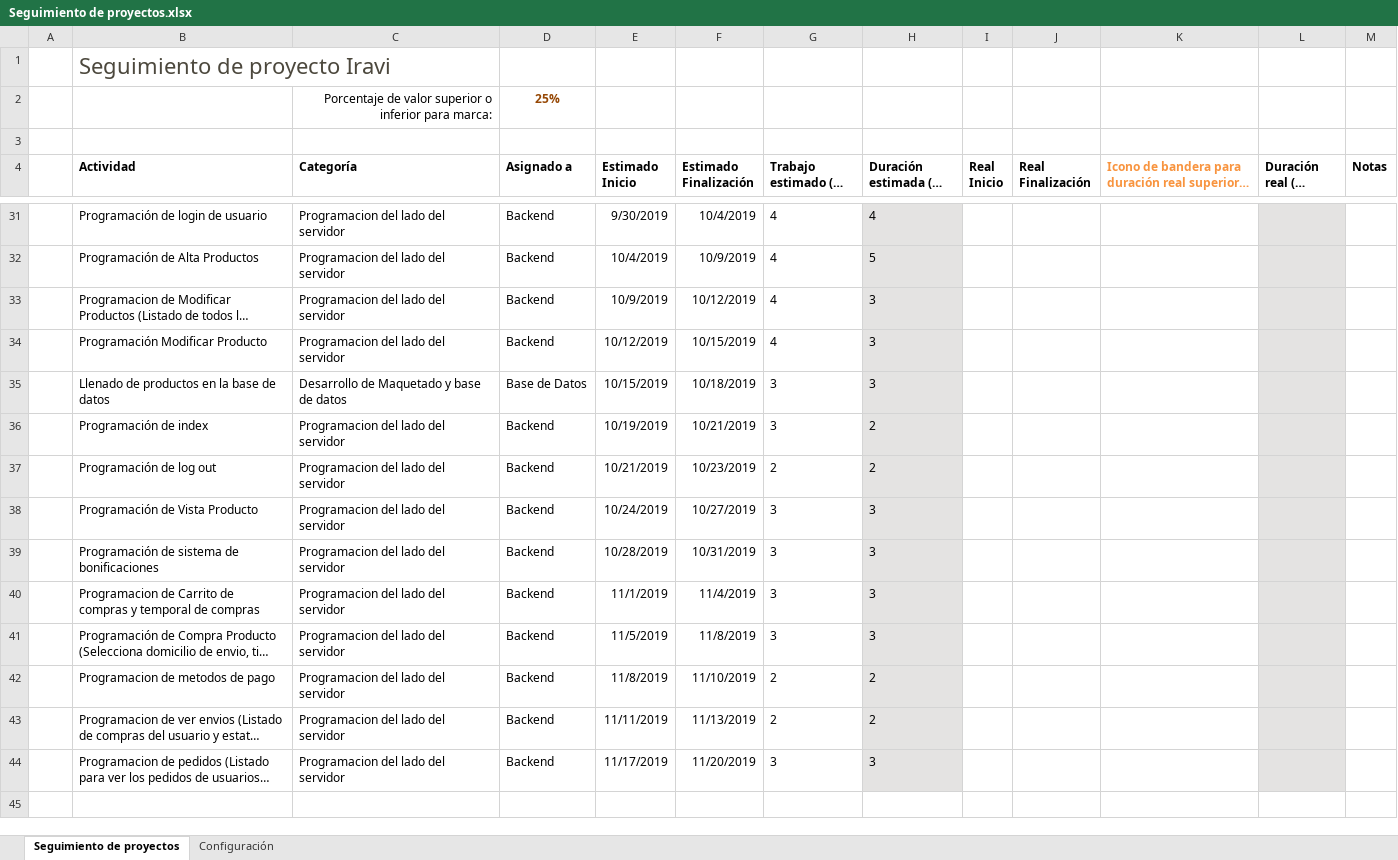
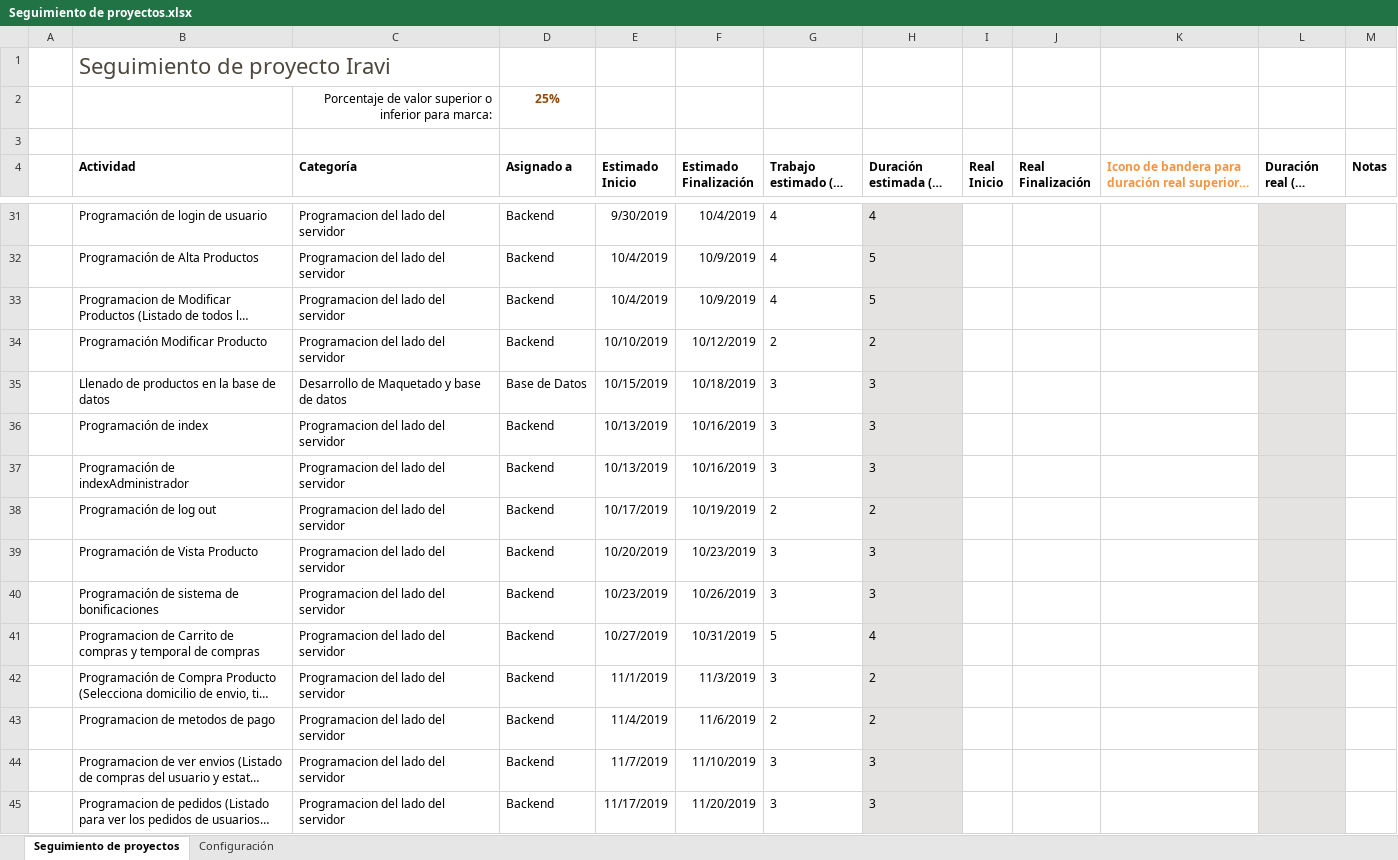
Before and after one commit to joseCorderoAlvarado/Proyecto_Ivari, an Excel workbook: documentacion/Seguimiento de proyectos.xlsx, sheet Seguimiento de proyectos, drawn as a sheet; only a part is shown, gaps mark what is left out; long unchanged cells end in …; values as stored, in another font and other column widths than the file's, no borders; charts and pictures and conditional formats and table styles not drawn; addresses are those after the commit; the diff names each change by its address in the sheet, - before the commit and + after, or states it on an @@ line.

Commit message:
Update Seguimiento de proyectos.xlsx

```diff
--- a/documentacion/Seguimiento de proyectos.xlsx (sheet Seguimiento de proyectos)
+++ b/documentacion/Seguimiento de proyectos.xlsx (sheet Seguimiento de proyectos)
-E33 (Estimado Inicio): 10/9/2019
+E33 (Estimado Inicio): 10/4/2019
-F33 (Estimado Finalización): 10/12/2019
+F33 (Estimado Finalización): 10/9/2019
-H33 (Duración estimada (en días)): 3
+H33 (Duración estimada (en días)): 5
-E34 (Estimado Inicio): 10/12/2019
+E34 (Estimado Inicio): 10/10/2019
-F34 (Estimado Finalización): 10/15/2019
+F34 (Estimado Finalización): 10/12/2019
-G34 (Trabajo estimado (en horas)): 4
+G34 (Trabajo estimado (en horas)): 2
-H34 (Duración estimada (en días)): 3
+H34 (Duración estimada (en días)): 2
-E36 (Estimado Inicio): 10/19/2019
+E36 (Estimado Inicio): 10/13/2019
-F36 (Estimado Finalización): 10/21/2019
+F36 (Estimado Finalización): 10/16/2019
-H36 (Duración estimada (en días)): 2
+H36 (Duración estimada (en días)): 3
+row 37:  | Programación de indexAdministrador | Programacion del lado del servidor | Backend | 10/13/2019 | 10/16/2019 | 3 | 3
-E38 (Estimado Inicio): 10/21/2019
+E38 (Estimado Inicio): 10/17/2019
-F38 (Estimado Finalización): 10/23/2019
+F38 (Estimado Finalización): 10/19/2019
-E39 (Estimado Inicio): 10/24/2019
+E39 (Estimado Inicio): 10/20/2019
-F39 (Estimado Finalización): 10/27/2019
+F39 (Estimado Finalización): 10/23/2019
-E40 (Estimado Inicio): 10/28/2019
+E40 (Estimado Inicio): 10/23/2019
-F40 (Estimado Finalización): 10/31/2019
+F40 (Estimado Finalización): 10/26/2019
-E41 (Estimado Inicio): 11/1/2019
+E41 (Estimado Inicio): 10/27/2019
-F41 (Estimado Finalización): 11/4/2019
+F41 (Estimado Finalización): 10/31/2019
-G41 (Trabajo estimado (en horas)): 3
+G41 (Trabajo estimado (en horas)): 5
-H41 (Duración estimada (en días)): 3
+H41 (Duración estimada (en días)): 4
-E42 (Estimado Inicio): 11/5/2019
+E42 (Estimado Inicio): 11/1/2019
-F42 (Estimado Finalización): 11/8/2019
+F42 (Estimado Finalización): 11/3/2019
-H42 (Duración estimada (en días)): 3
+H42 (Duración estimada (en días)): 2
-E43 (Estimado Inicio): 11/8/2019
+E43 (Estimado Inicio): 11/4/2019
-F43 (Estimado Finalización): 11/10/2019
+F43 (Estimado Finalización): 11/6/2019
-E44 (Estimado Inicio): 11/11/2019
+E44 (Estimado Inicio): 11/7/2019
-F44 (Estimado Finalización): 11/13/2019
+F44 (Estimado Finalización): 11/10/2019
-G44 (Trabajo estimado (en horas)): 2
+G44 (Trabajo estimado (en horas)): 3
-H44 (Duración estimada (en días)): 2
+H44 (Duración estimada (en días)): 3
```
Also changed, not shown: formulas that keep their value, hidden cells, charts or pictures.
